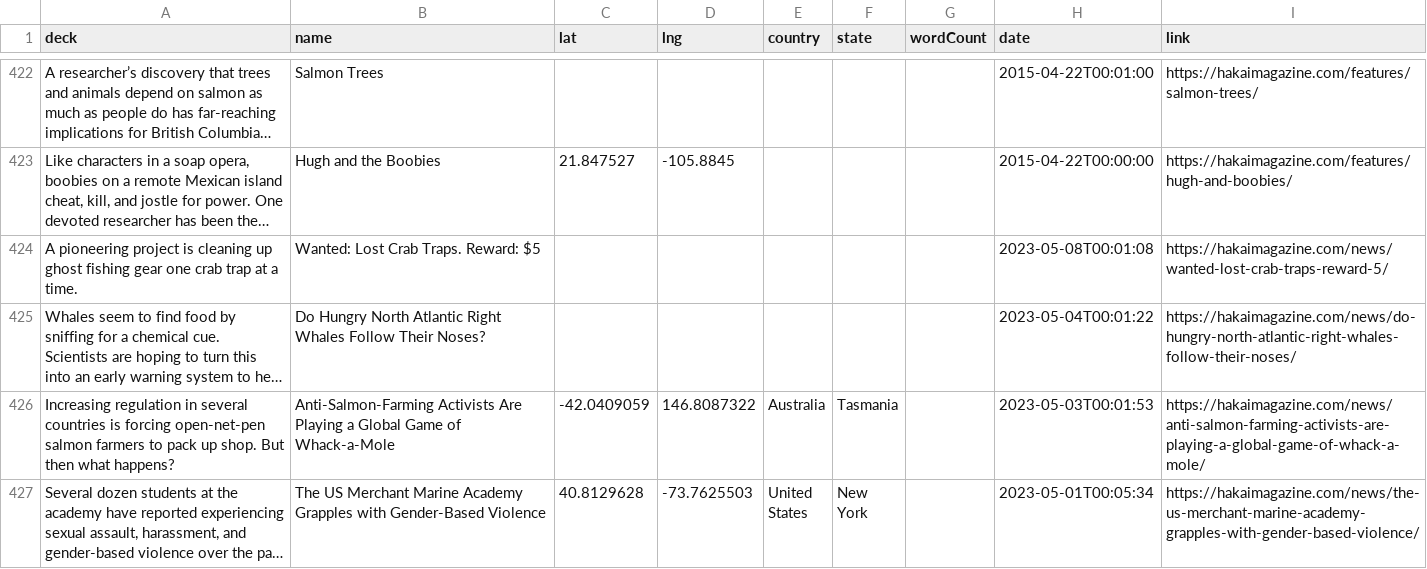
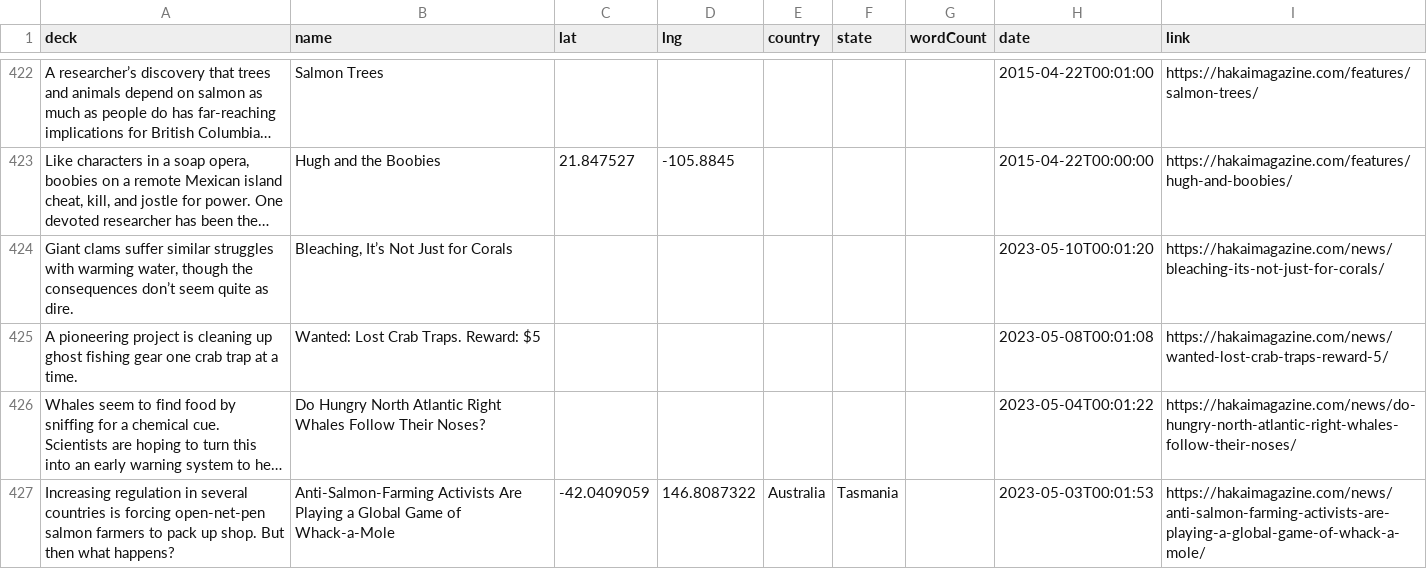
Before and after one commit to HakaiInstitute/magazine-visualizations, a CSV file: list.csv, drawn as a sheet; only a part is shown, gaps mark what is left out; the shorter side is filled out with more unchanged rows; long unchanged cells end in …; the diff names each change by its address in the sheet, - before the commit and + after, or states it on an @@ line.

```diff
--- a/list.csv
+++ b/list.csv
+row 424: Giant clams suffer similar struggles with warming water, though the consequences don’t seem quite as dire. | Bleaching, It’s Not Just for Corals |  |  |  |  |  | 2023-05-10T00:01:20 | https://hakaimagazine.com/news/bleaching-its-not-just-for-corals/
```
